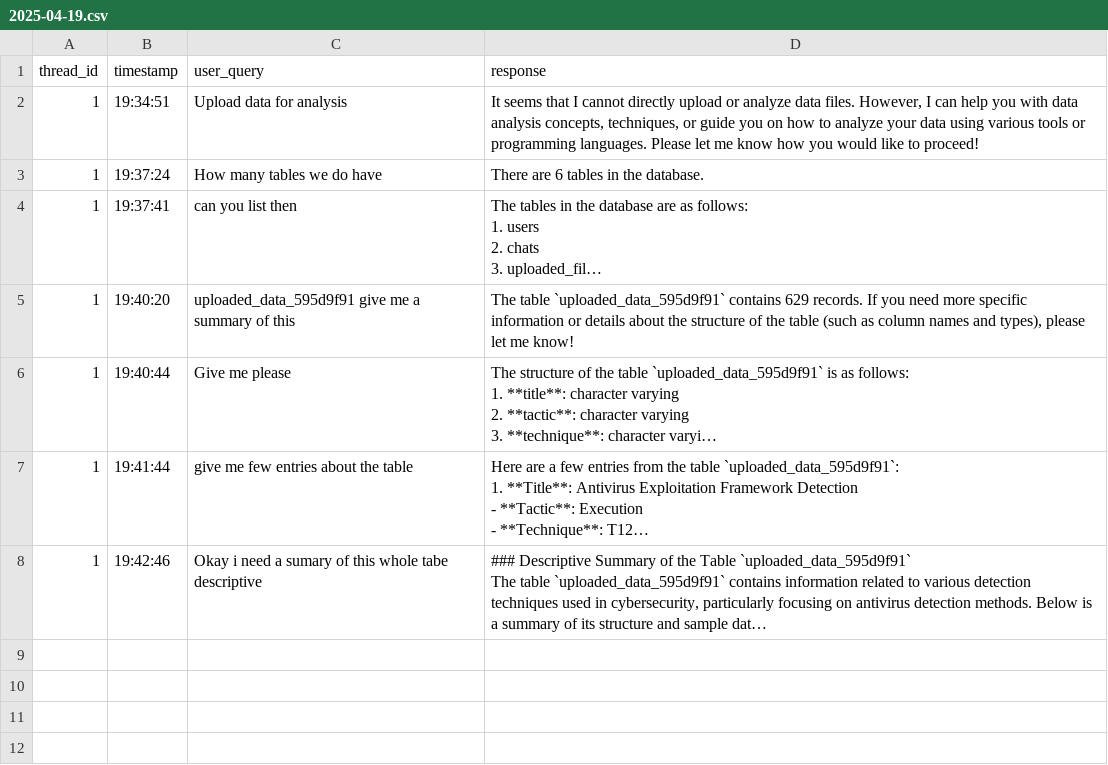
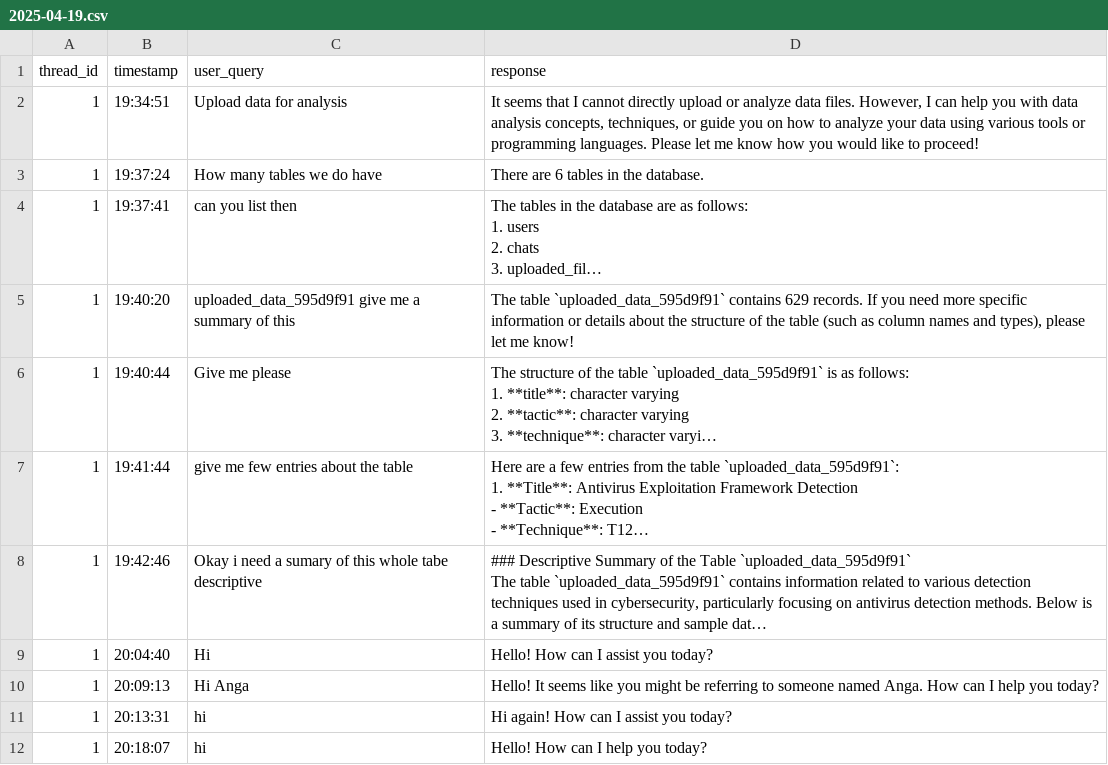
Before and after one commit to Jelius47/Sql_w_rag_agent, a CSV file: app/memory/2025-04-19.csv, drawn as a sheet; only a part is shown; long unchanged cells end in …; the diff covers the shown part only; the diff names each change by its address in the sheet, - before the commit and + after, or states it on an @@ line.

```diff
--- a/app/memory/2025-04-19.csv
+++ b/app/memory/2025-04-19.csv
+row 9: 1 | 20:04:40 | Hi | Hello! How can I assist you today?
+row 10: 1 | 20:09:13 | Hi Anga | Hello! It seems like you might be referring to someone named Anga. How can I help you today?
+row 11: 1 | 20:13:31 | hi | Hi again! How can I assist you today?
+row 12: 1 | 20:18:07 | hi | Hello! How can I help you today?
```
Also changed, not shown: 4 added rows elsewhere in this file, 1 other file.
